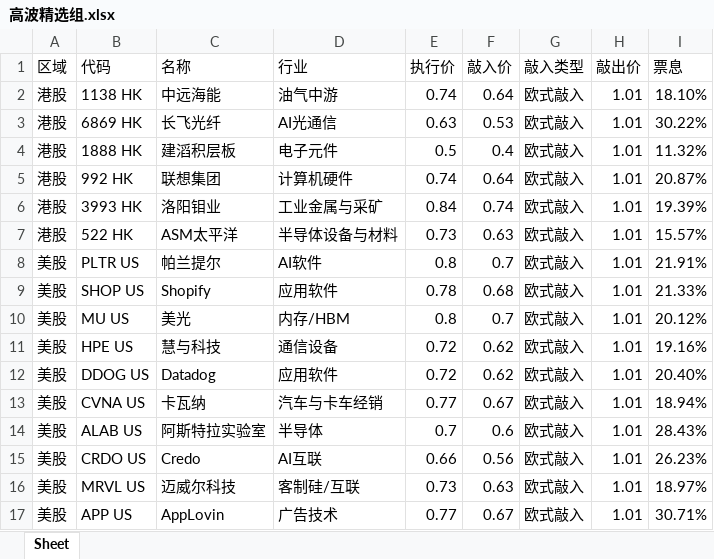
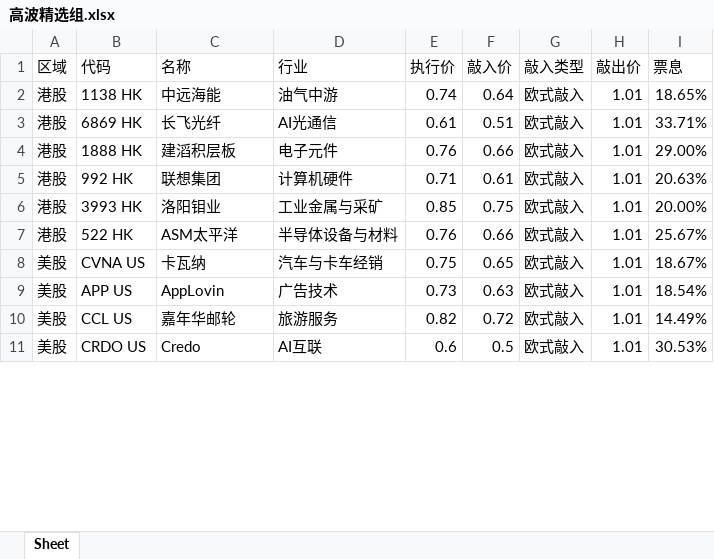
Before and after one commit to structuredproducts-blip/structuredproducts-blip.github.io, an Excel workbook: 高波精选组.xlsx, sheet Sheet, drawn as a sheet; only a part is shown; values as stored, in another font and other column widths than the file's, no borders; removed rows and columns are numbered as before the commit, all else as after; the diff covers the shown part only; the diff names each change by its address in the sheet, - before the commit and + after, or states it on an @@ line.

```diff
--- a/高波精选组.xlsx (sheet Sheet)
+++ b/高波精选组.xlsx (sheet Sheet)
-I2 (票息): 18.10%
+I2 (票息): 18.65%
-E3 (执行价): 0.63
+E3 (执行价): 0.61
-F3 (敲入价): 0.53
+F3 (敲入价): 0.51
-I3 (票息): 30.22%
+I3 (票息): 33.71%
-E4 (执行价): 0.5
+E4 (执行价): 0.76
-F4 (敲入价): 0.4
+F4 (敲入价): 0.66
-I4 (票息): 11.32%
+I4 (票息): 29.00%
-E5 (执行价): 0.74
+E5 (执行价): 0.71
-F5 (敲入价): 0.64
+F5 (敲入价): 0.61
-I5 (票息): 20.87%
+I5 (票息): 20.63%
-E6 (执行价): 0.84
+E6 (执行价): 0.85
-F6 (敲入价): 0.74
+F6 (敲入价): 0.75
-I6 (票息): 19.39%
+I6 (票息): 20.00%
-E7 (执行价): 0.73
+E7 (执行价): 0.76
-F7 (敲入价): 0.63
+F7 (敲入价): 0.66
-I7 (票息): 15.57%
+I7 (票息): 25.67%
-row 8: 美股 | PLTR US | 帕兰提尔 | AI软件 | 0.8 | 0.7 | 欧式敲入 | 1.01 | 21.91%
-row 9: 美股 | SHOP US | Shopify | 应用软件 | 0.78 | 0.68 | 欧式敲入 | 1.01 | 21.33%
-row 10: 美股 | MU US | 美光 | 内存/HBM | 0.8 | 0.7 | 欧式敲入 | 1.01 | 20.12%
-row 11: 美股 | HPE US | 慧与科技 | 通信设备 | 0.72 | 0.62 | 欧式敲入 | 1.01 | 19.16%
-row 12: 美股 | DDOG US | Datadog | 应用软件 | 0.72 | 0.62 | 欧式敲入 | 1.01 | 20.40%
-E8 (执行价): 0.77
+E8 (执行价): 0.75
-F8 (敲入价): 0.67
+F8 (敲入价): 0.65
-I8 (票息): 18.94%
+I8 (票息): 18.67%
-row 14: 美股 | ALAB US | 阿斯特拉实验室 | 半导体 | 0.7 | 0.6 | 欧式敲入 | 1.01 | 28.43%
-row 15: 美股 | CRDO US | Credo | AI互联 | 0.66 | 0.56 | 欧式敲入 | 1.01 | 26.23%
-row 16: 美股 | MRVL US | 迈威尔科技 | 客制硅/互联 | 0.73 | 0.63 | 欧式敲入 | 1.01 | 18.97%
-E9 (执行价): 0.77
+E9 (执行价): 0.73
-F9 (敲入价): 0.67
+F9 (敲入价): 0.63
-I9 (票息): 30.71%
+I9 (票息): 18.54%
+row 10: 美股 | CCL US | 嘉年华邮轮 | 旅游服务 | 0.82 | 0.72 | 欧式敲入 | 1.01 | 14.49%
+row 11: 美股 | CRDO US | Credo | AI互联 | 0.6 | 0.5 | 欧式敲入 | 1.01 | 30.53%
```
Also changed, not shown: 7 added rows, 1 removed row and 9 edited cells elsewhere in this sheet, 低波精选组.xlsx, 市场热度榜.xlsx, 1 other file.
